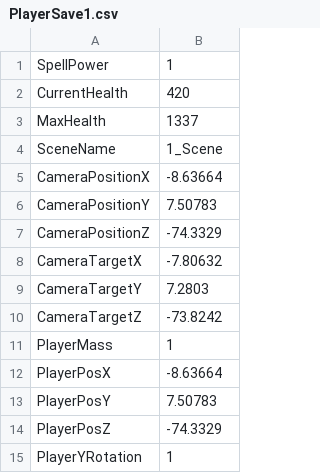
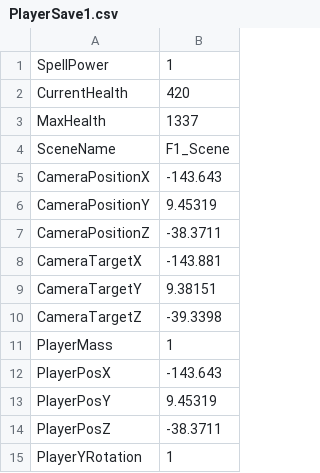
Before and after one commit to HalcionCyanide/SP3_T14N, a CSV file: Base/DrivenFiles/PlayerSave1.csv, drawn as a sheet.

Commit message:
It appears there are some bugs in save system. still in the process of solving.

```diff
--- a/Base/DrivenFiles/PlayerSave1.csv
+++ b/Base/DrivenFiles/PlayerSave1.csv
@@ -3,13 +3,13 @@ CurrentHealth,420
 MaxHealth,1337
-SceneName,1_Scene
-CameraPositionX,-8.63664
-CameraPositionY,7.50783
-CameraPositionZ,-74.3329
-CameraTargetX,-7.80632
-CameraTargetY,7.2803
-CameraTargetZ,-73.8242
+SceneName,F1_Scene
+CameraPositionX,-143.643
+CameraPositionY,9.45319
+CameraPositionZ,-38.3711
+CameraTargetX,-143.881
+CameraTargetY,9.38151
+CameraTargetZ,-39.3398
 PlayerMass,1
-PlayerPosX,-8.63664
-PlayerPosY,7.50783
-PlayerPosZ,-74.3329
+PlayerPosX,-143.643
+PlayerPosY,9.45319
+PlayerPosZ,-38.3711
 PlayerYRotation,1
```
